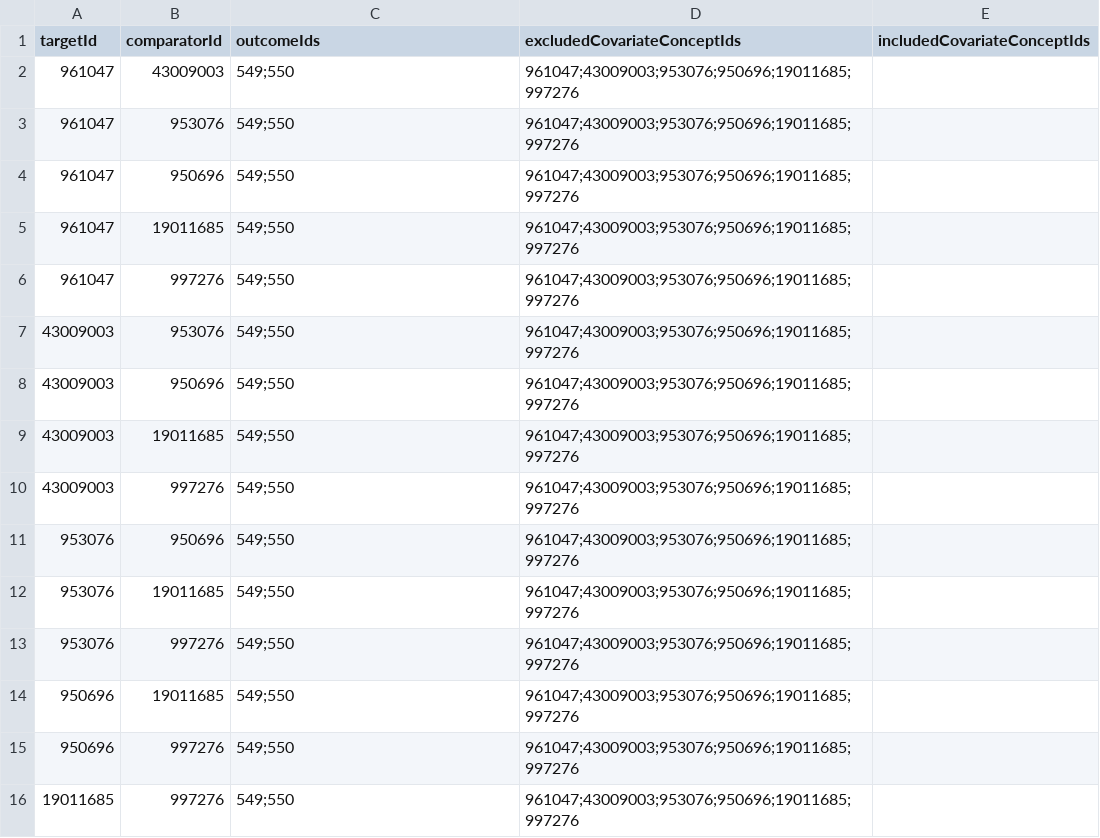
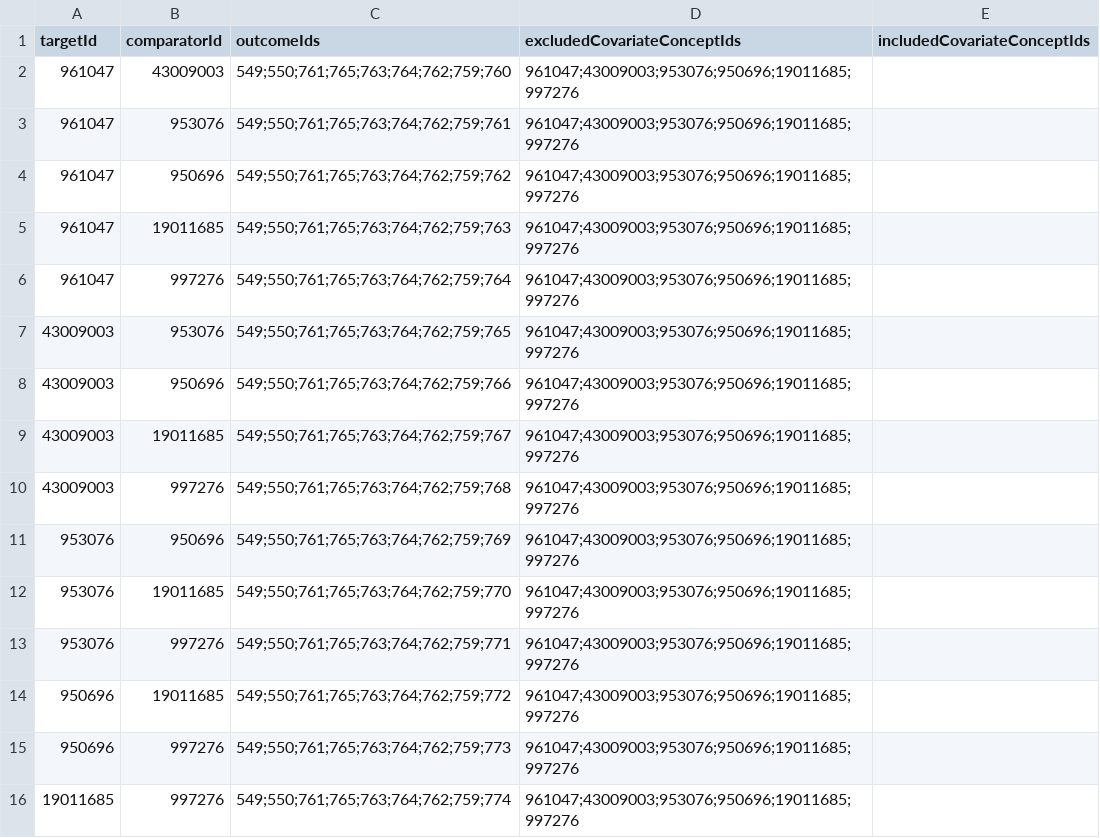
Before and after one commit to ohdsi-studies/RanitidineCancerRisk, a CSV file: inst/settings/TcosOfInterest.csv, drawn as a sheet; the diff names each change by its address in the sheet, - before the commit and + after, or states it on an @@ line.

Commit message:
add outcomes

```diff
--- a/inst/settings/TcosOfInterest.csv
+++ b/inst/settings/TcosOfInterest.csv
-C2 (outcomeIds): 549;550
+C2 (outcomeIds): 549;550;761;765;763;764;762;759;760
-C3 (outcomeIds): 549;550
+C3 (outcomeIds): 549;550;761;765;763;764;762;759;761
-C4 (outcomeIds): 549;550
+C4 (outcomeIds): 549;550;761;765;763;764;762;759;762
-C5 (outcomeIds): 549;550
+C5 (outcomeIds): 549;550;761;765;763;764;762;759;763
-C6 (outcomeIds): 549;550
+C6 (outcomeIds): 549;550;761;765;763;764;762;759;764
-C7 (outcomeIds): 549;550
+C7 (outcomeIds): 549;550;761;765;763;764;762;759;765
-C8 (outcomeIds): 549;550
+C8 (outcomeIds): 549;550;761;765;763;764;762;759;766
-C9 (outcomeIds): 549;550
+C9 (outcomeIds): 549;550;761;765;763;764;762;759;767
-C10 (outcomeIds): 549;550
+C10 (outcomeIds): 549;550;761;765;763;764;762;759;768
-C11 (outcomeIds): 549;550
+C11 (outcomeIds): 549;550;761;765;763;764;762;759;769
-C12 (outcomeIds): 549;550
+C12 (outcomeIds): 549;550;761;765;763;764;762;759;770
-C13 (outcomeIds): 549;550
+C13 (outcomeIds): 549;550;761;765;763;764;762;759;771
-C14 (outcomeIds): 549;550
+C14 (outcomeIds): 549;550;761;765;763;764;762;759;772
-C15 (outcomeIds): 549;550
+C15 (outcomeIds): 549;550;761;765;763;764;762;759;773
-C16 (outcomeIds): 549;550
+C16 (outcomeIds): 549;550;761;765;763;764;762;759;774
```
Also changed, not shown: inst/settings/CohortsToCreate.csv, 16 other files.
